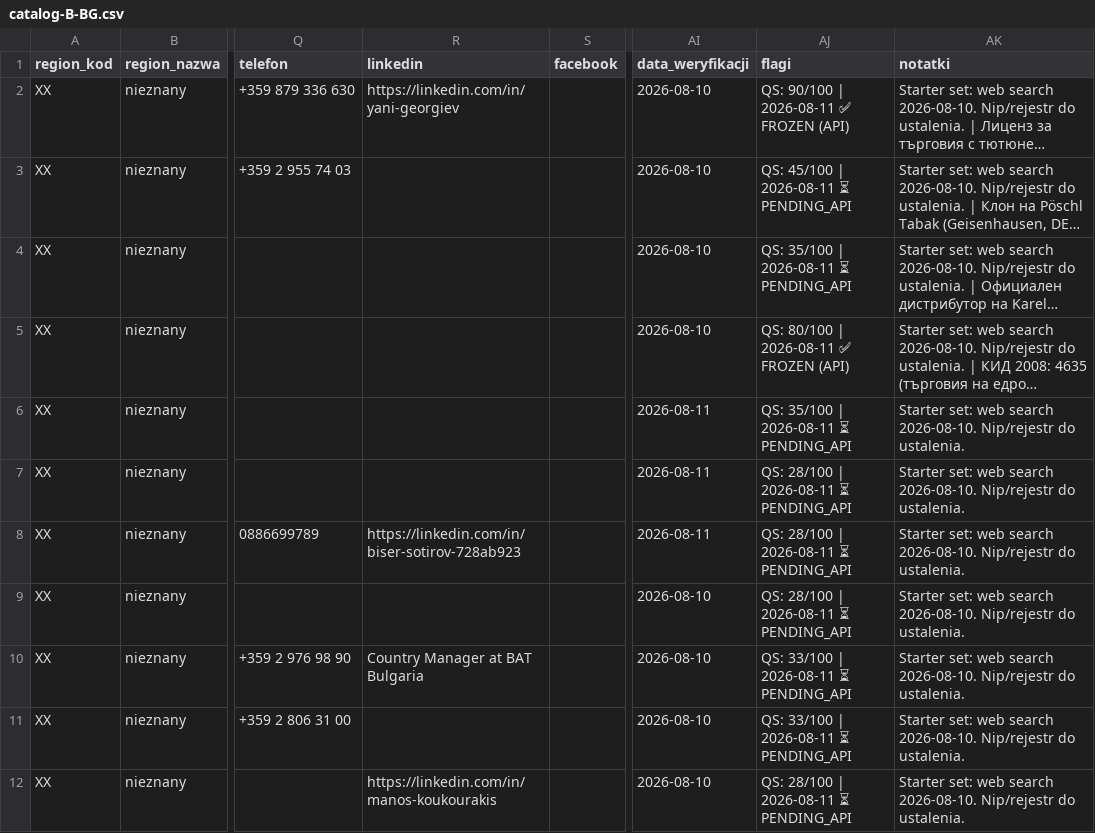
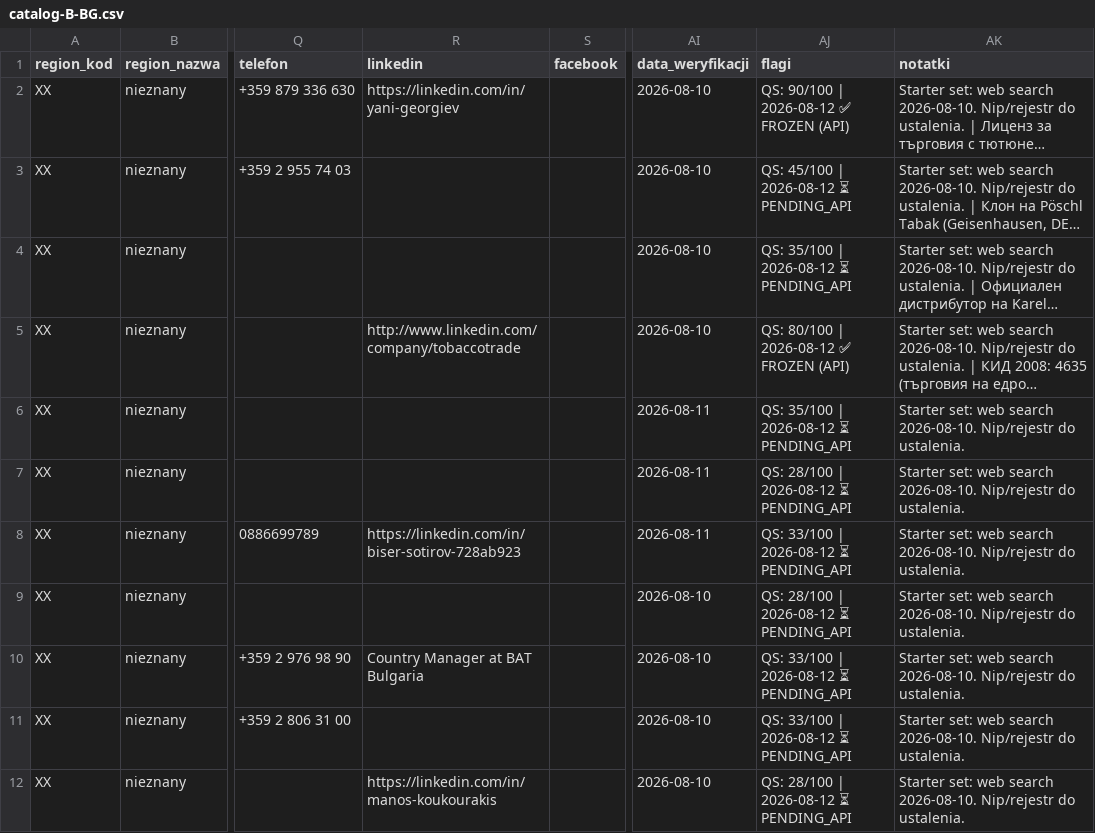
Before and after one commit to ng-net/billszuka, a CSV file: data/Bułgaria/catalog-B-BG.csv, drawn as a sheet; only a part is shown, gaps mark what is left out; long unchanged cells end in …; the diff names each change by its address in the sheet, - before the commit and + after, or states it on an @@ line.

Commit message:
verify run 2026-08-12: PL catalog updates + atomic-write patch + cleanup
- verify: 13 country catalogs refreshed (PL 1 FROZEN via KRS/CEIDG API, 2 DO-WERYFIKACJI)
- audit-log: 3 new entries (10:45, 10:48)
- tools: atomic-write patch across 7 sites in verify_api.py (4 funcs),
  verify_run.py, l0_preflight.py, fix_data_quality.py, extract_intel.py —
  tmp + os.replace pattern to prevent data loss on SIGKILL/OOM mid-write
- tools: orchestrate_9_levels.py — minor import touch
- docs: DZIENNIK, INTEL, RUNBOOK, .agents/AGENTS.md updates
- cleanup: remove stale data/.snapshots/pre-seed-2026-08-10/ (14 files)
- ci: add .github/workflows/ci.yml

Note: data/backups/catalog-B-PL_pre-enrich_20260811_025443.csv.tmp
(orphan from 2026-08-11) preserved — safe to remove later; the atomic
write pattern correctly preserved the parent file when a process was
killed mid-write.

```diff
--- a/data/Bułgaria/catalog-B-BG.csv
+++ b/data/Bułgaria/catalog-B-BG.csv
-AJ2 (flagi): QS: 90/100 | 2026-08-11 ✅ FROZEN (API)
+AJ2 (flagi): QS: 90/100 | 2026-08-12 ✅ FROZEN (API)
-AJ3 (flagi): QS: 45/100 | 2026-08-11 ⏳ PENDING_API
+AJ3 (flagi): QS: 45/100 | 2026-08-12 ⏳ PENDING_API
-AJ4 (flagi): QS: 35/100 | 2026-08-11 ⏳ PENDING_API
+AJ4 (flagi): QS: 35/100 | 2026-08-12 ⏳ PENDING_API
-R5 (linkedin): (empty)
+R5 (linkedin): http://www.linkedin.com/company/tobaccotrade
-AJ5 (flagi): QS: 80/100 | 2026-08-11 ✅ FROZEN (API)
+AJ5 (flagi): QS: 80/100 | 2026-08-12 ✅ FROZEN (API)
-AJ6 (flagi): QS: 35/100 | 2026-08-11 ⏳ PENDING_API
+AJ6 (flagi): QS: 35/100 | 2026-08-12 ⏳ PENDING_API
-AJ7 (flagi): QS: 28/100 | 2026-08-11 ⏳ PENDING_API
+AJ7 (flagi): QS: 28/100 | 2026-08-12 ⏳ PENDING_API
-AJ8 (flagi): QS: 28/100 | 2026-08-11 ⏳ PENDING_API
+AJ8 (flagi): QS: 33/100 | 2026-08-12 ⏳ PENDING_API
-AJ9 (flagi): QS: 28/100 | 2026-08-11 ⏳ PENDING_API
+AJ9 (flagi): QS: 28/100 | 2026-08-12 ⏳ PENDING_API
-AJ10:AJ11 (flagi): QS: 33/100 | 2026-08-11 ⏳ PENDING_API
+AJ10:AJ11 (flagi): QS: 33/100 | 2026-08-12 ⏳ PENDING_API
-AJ12 (flagi): QS: 28/100 | 2026-08-11 ⏳ PENDING_API
+AJ12 (flagi): QS: 28/100 | 2026-08-12 ⏳ PENDING_API
```
Also changed, not shown: data/Chorwacja/catalog-B-HR.csv, data/Czechy/catalog-B-CZ.csv, 30 other files.
